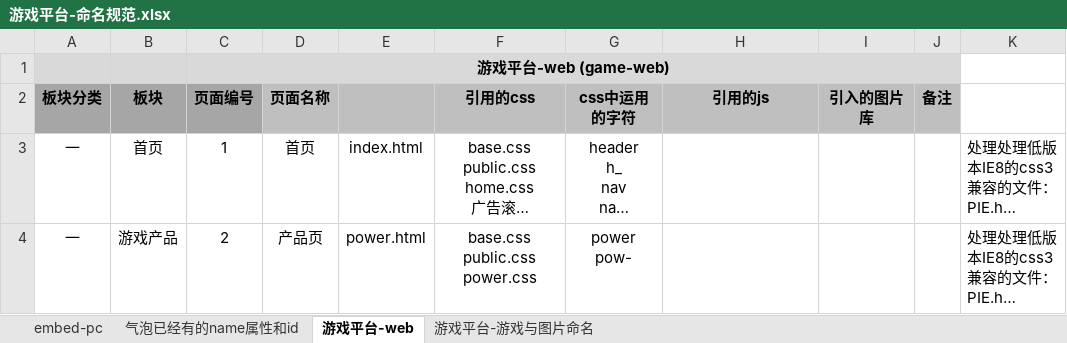
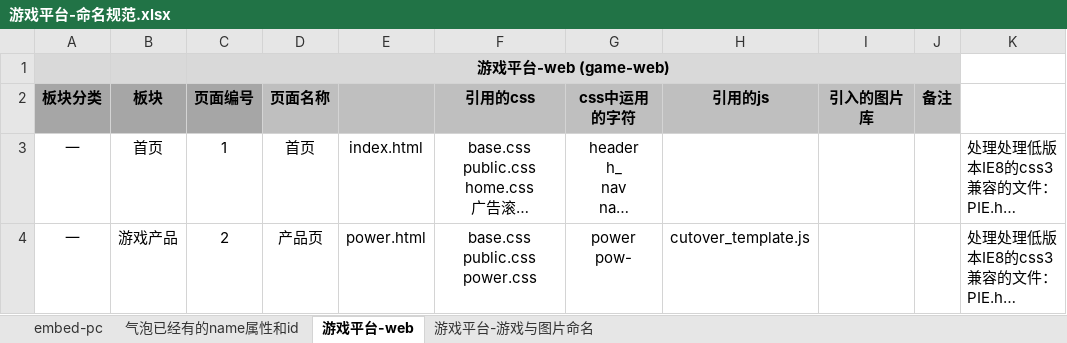
Before and after one commit to qiaoniYue/QiaoniYue.github.io, an Excel workbook: 文档/游戏平台-命名规范.xlsx, sheet 游戏平台-web, drawn as a sheet; long unchanged cells end in …; values as stored, in another font and other column widths than the file's, no borders; the diff names each change by its address in the sheet, - before the commit and + after, or states it on an @@ line.

```diff
--- a/文档/游戏平台-命名规范.xlsx (sheet 游戏平台-web)
+++ b/文档/游戏平台-命名规范.xlsx (sheet 游戏平台-web)
-H4 (引用的js): (empty)
+H4 (引用的js): cutover_template.js
```
Also changed, not shown: 16 other files.
